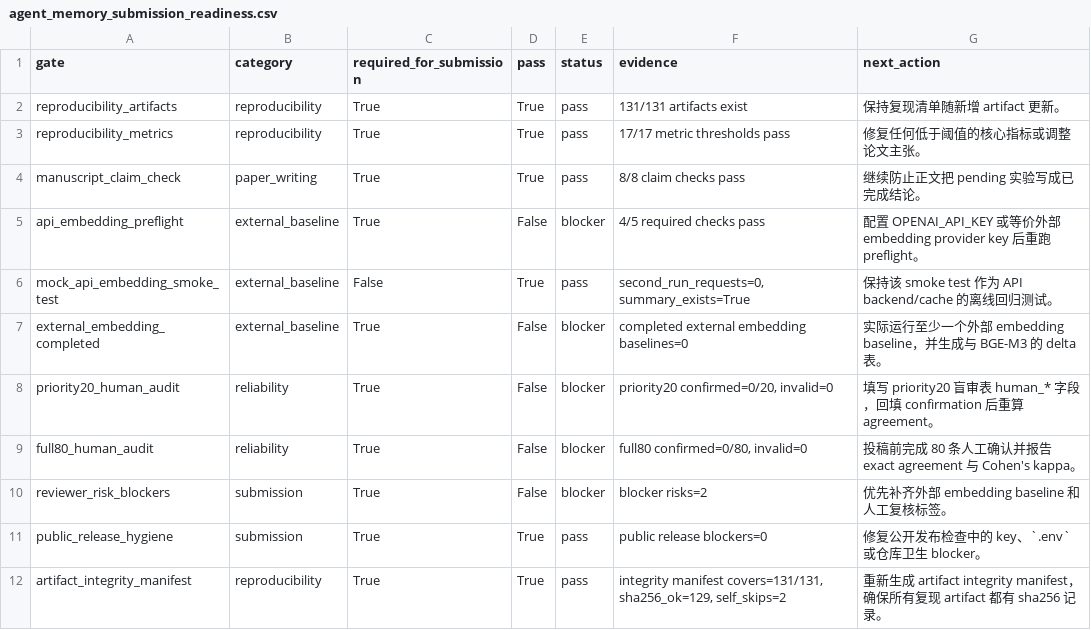
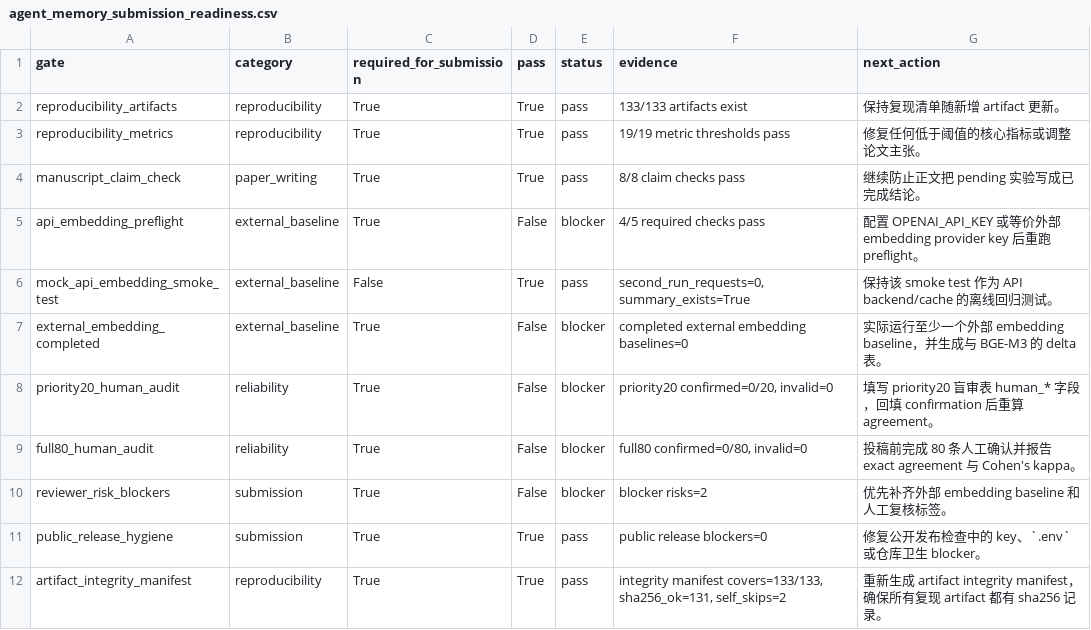
Before and after one commit to bai9yu/agent-memory-experiment, a CSV file: outputs/agent_memory_submission_readiness.csv, drawn as a sheet.

```diff
--- a/outputs/agent_memory_submission_readiness.csv
+++ b/outputs/agent_memory_submission_readiness.csv
@@ -1,4 +1,4 @@
 gate,category,required_for_submission,pass,status,evidence,next_action
-reproducibility_artifacts,reproducibility,True,True,pass,131/131 artifacts exist,保持复现清单随新增 artifact 更新。
-reproducibility_metrics,reproducibility,True,True,pass,17/17 metric thresholds pass,修复任何低于阈值的核心指标或调整论文主张。
+reproducibility_artifacts,reproducibility,True,True,pass,133/133 artifacts exist,保持复现清单随新增 artifact 更新。
+reproducibility_metrics,reproducibility,True,True,pass,19/19 metric thresholds pass,修复任何低于阈值的核心指标或调整论文主张。
 manuscript_claim_check,paper_writing,True,True,pass,8/8 claim checks pass,继续防止正文把 pending 实验写成已完成结论。
@@ -11,2 +11,2 @@ reviewer_risk_blockers,submission,True,False,blocker,blocker risks=2,优先补
 public_release_hygiene,submission,True,True,pass,public release blockers=0,修复公开发布检查中的 key、`.env` 或仓库卫生 blocker。
-artifact_integrity_manifest,reproducibility,True,True,pass,"integrity manifest covers=131/131, sha256_ok=129, self_skips=2",重新生成 artifact integrity manifest，确保所有复现 artifact 都有 sha256 记录。
+artifact_integrity_manifest,reproducibility,True,True,pass,"integrity manifest covers=133/133, sha256_ok=131, self_skips=2",重新生成 artifact integrity manifest，确保所有复现 artifact 都有 sha256 记录。
```
Also changed, not shown: outputs/agent_memory_artifact_integrity_manifest.csv, outputs/agent_memory_paper_evidence_matrix.csv, 14 other files.
